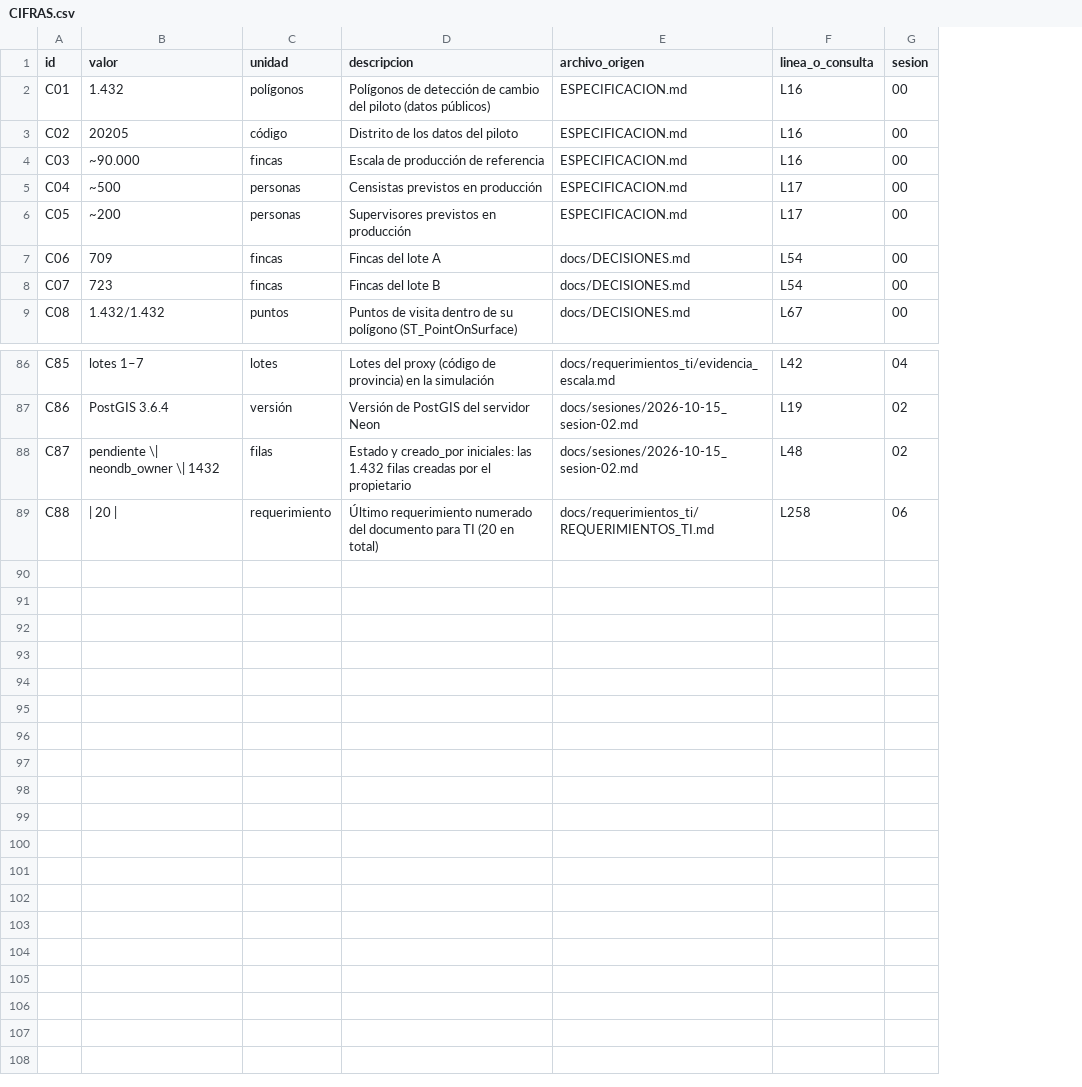
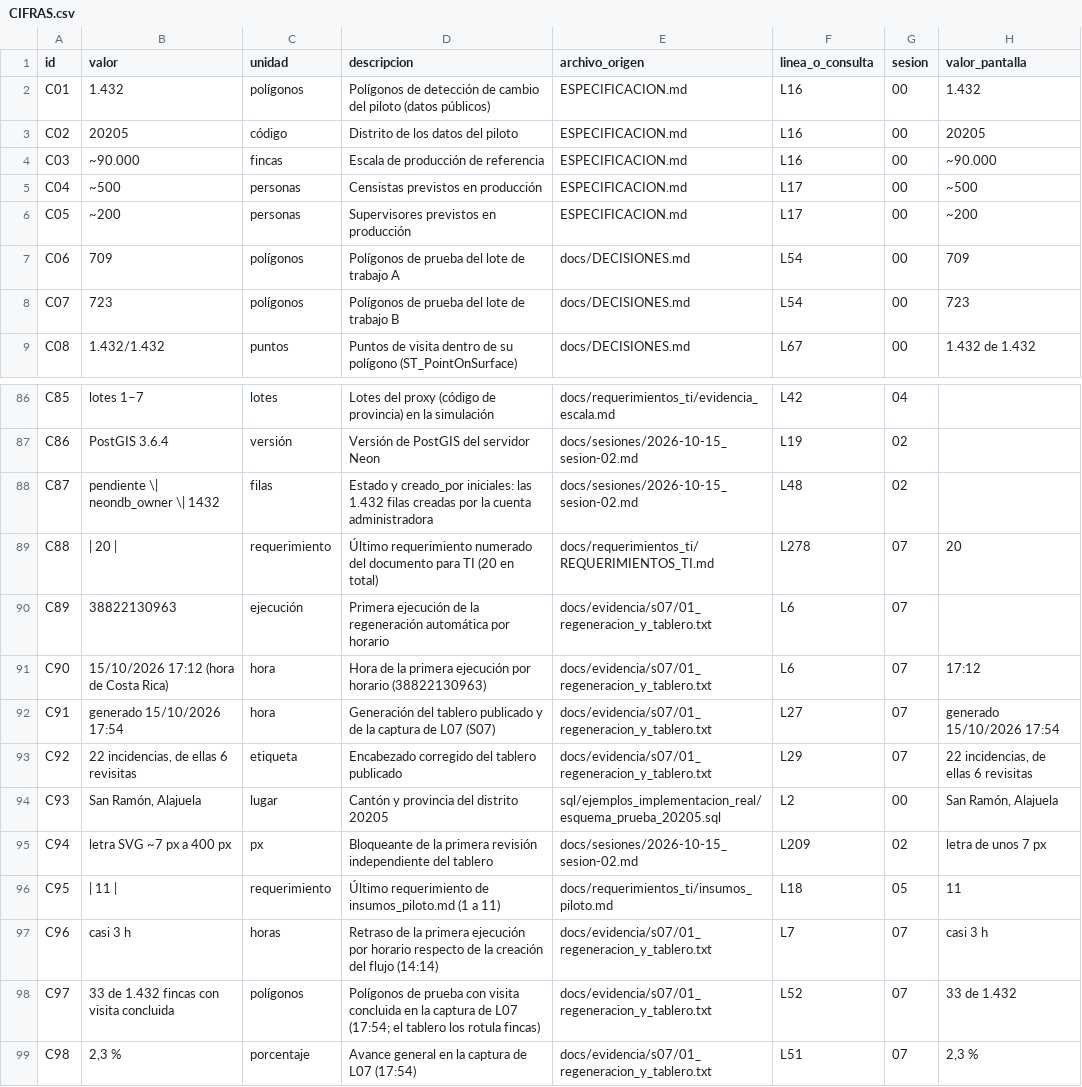
Before and after one commit to maib86/PROYECTO_NEON_CENSO, a CSV file: docs/requerimientos_ti/CIFRAS.csv, drawn as a sheet; only a part is shown, gaps mark what is left out; the diff covers the shown part only; the diff names each change by its address in the sheet, - before the commit and + after, or states it on an @@ line.

```diff
--- a/docs/requerimientos_ti/CIFRAS.csv
+++ b/docs/requerimientos_ti/CIFRAS.csv
+column H (valor_pantalla), rows 2-9: 1.432 | 20205 | ~90.000 | ~500 | ~200 | 709 | 723 | 1.432 de 1.432; row 89: 20
-C7:C8 (unidad): fincas
+C7:C8 (unidad): polígonos
-D7 (descripcion): Fincas del lote A
+D7 (descripcion): Polígonos de prueba del lote de trabajo A
-D8 (descripcion): Fincas del lote B
+D8 (descripcion): Polígonos de prueba del lote de trabajo B
-D88 (descripcion): …creadas por el propietario
+D88 (descripcion): …creadas por la cuenta administradora
-F89 (linea_o_consulta): L258
+F89 (linea_o_consulta): L278
-G89 (sesion): 06
+G89 (sesion): 07
+row 90: C89 | 38822130963 | ejecución | Primera ejecución de la regeneración automática por horario | docs/evidencia/s07/01_regeneracion_y_tablero.txt | L6 | 07
+row 91: C90 | 15/10/2026 17:12 (hora de Costa Rica) | hora | Hora de la primera ejecución por horario (38822130963) | docs/evidencia/s07/01_regeneracion_y_tablero.txt | L6 | 07 | 17:12
+row 92: C91 | generado 15/10/2026 17:54 | hora | Generación del tablero publicado y de la captura de L07 (S07) | docs/evidencia/s07/01_regeneracion_y_tablero.txt | L27 | 07 | generado 15/10/2026 17:54
+row 93: C92 | 22 incidencias, de ellas 6 revisitas | etiqueta | Encabezado corregido del tablero publicado | docs/evidencia/s07/01_regeneracion_y_tablero.txt | L29 | 07 | 22 incidencias, de ellas 6 revisitas
+row 94: C93 | San Ramón, Alajuela | lugar | Cantón y provincia del distrito 20205 | sql/ejemplos_implementacion_real/esquema_prueba_20205.sql | L2 | 00 | San Ramón, Alajuela
+row 95: C94 | letra SVG ~7 px a 400 px | px | Bloqueante de la primera revisión independiente del tablero | docs/sesiones/2026-10-15_sesion-02.md | L209 | 02 | letra de unos 7 px
+row 96: C95 | | 11 | | requerimiento | Último requerimiento de insumos_piloto.md (1 a 11) | docs/requerimientos_ti/insumos_piloto.md | L18 | 05 | 11
+row 97: C96 | casi 3 h | horas | Retraso de la primera ejecución por horario respecto de la creación del flujo (14:14) | docs/evidencia/s07/01_regeneracion_y_tablero.txt | L7 | 07 | casi 3 h
+row 98: C97 | 33 de 1.432 fincas con visita concluida | polígonos | Polígonos de prueba con visita concluida en la captura de L07 (17:54; el tablero los rotula fincas) | docs/evidencia/s07/01_regeneracion_y_tablero.txt | L52 | 07 | 33 de 1.432
+row 99: C98 | 2,3 % | porcentaje | Avance general en la captura de L07 (17:54) | docs/evidencia/s07/01_regeneracion_y_tablero.txt | L51 | 07 | 2,3 %
```
Also changed, not shown: 25 edited cells elsewhere in this file, 15 other files.
